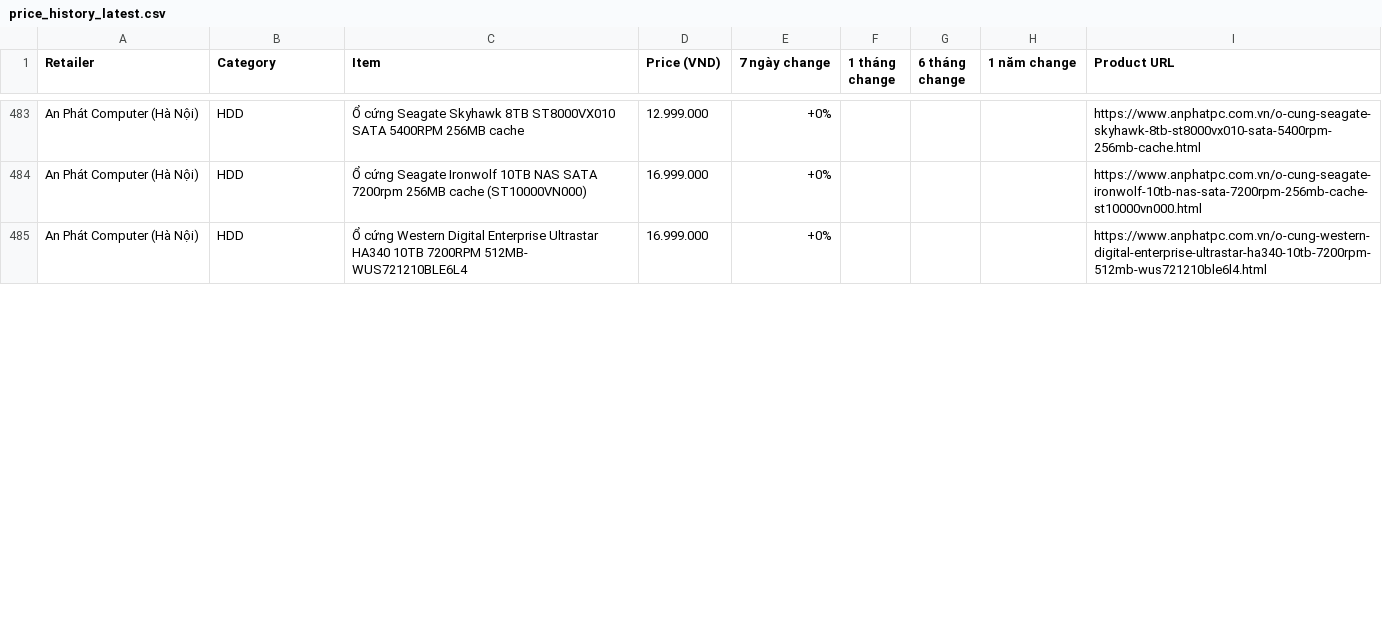
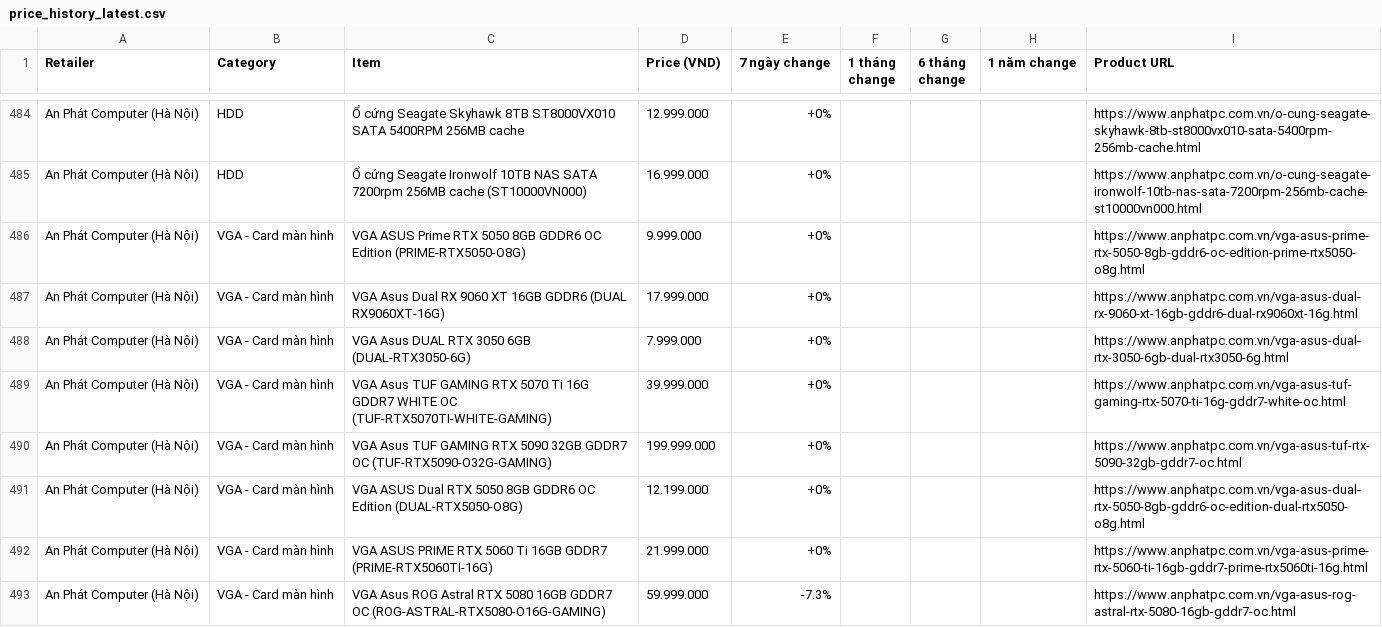
Before and after one commit to tuongphanbase/tech-price-mailer, a CSV file: docs/price_history_latest.csv, drawn as a sheet; only a part is shown, gaps mark what is left out; the diff covers the shown part only.

```diff
--- a/docs/price_history_latest.csv
+++ b/docs/price_history_latest.csv
@@ -484,2 +485,9 @@ An Phát Computer (Hà Nội),HDD,Ổ cứng Seagate Skyhawk 8TB ST8000VX010 SAT
 An Phát Computer (Hà Nội),HDD,Ổ cứng Seagate Ironwolf 10TB NAS SATA 7200rpm 256MB cache (ST10000VN000),16.999.000,+0%,,,,https://www.anphatpc.com.vn/o-cung-seagate-ironwolf-10tb-nas-sata-7200rpm-256mb-cache-st10000vn000.html
-An Phát Computer (Hà Nội),HDD,Ổ cứng Western Digital Enterprise Ultrastar HA340 10TB 7200RPM 512MB- WUS721210BLE6L4,16.999.000,+0%,,,,https://www.anphatpc.com.vn/o-cung-western-digital-enterprise-ultrastar-ha340-10tb-7200rpm-512mb-wus721210ble6l4.html
+An Phát Computer (Hà Nội),VGA - Card màn hình,VGA ASUS Prime RTX 5050 8GB GDDR6 OC Edition (PRIME-RTX5050-O8G),9.999.000,+0%,,,,https://www.anphatpc.com.vn/vga-asus-prime-rtx-5050-8gb-gddr6-oc-edition-prime-rtx5050-o8g.html
+An Phát Computer (Hà Nội),VGA - Card màn hình,VGA Asus Dual RX 9060 XT 16GB GDDR6 (DUAL RX9060XT-16G),17.999.000,+0%,,,,https://www.anphatpc.com.vn/vga-asus-dual-rx-9060-xt-16gb-gddr6-dual-rx9060xt-16g.html
+An Phát Computer (Hà Nội),VGA - Card màn hình,VGA Asus DUAL RTX 3050 6GB (DUAL-RTX3050-6G),7.999.000,+0%,,,,https://www.anphatpc.com.vn/vga-asus-dual-rtx-3050-6gb-dual-rtx3050-6g.html
+An Phát Computer (Hà Nội),VGA - Card màn hình,VGA Asus TUF GAMING RTX 5070 Ti 16G GDDR7 WHITE OC (TUF-RTX5070TI-WHITE-GAMING),39.999.000,+0%,,,,https://www.anphatpc.com.vn/vga-asus-tuf-gaming-rtx-5070-ti-16g-gddr7-white-oc.html
+An Phát Computer (Hà Nội),VGA - Card màn hình,VGA Asus TUF GAMING RTX 5090 32GB GDDR7 OC (TUF-RTX5090-O32G-GAMING),199.999.000,+0%,,,,https://www.anphatpc.com.vn/vga-asus-tuf-rtx-5090-32gb-gddr7-oc.html
+An Phát Computer (Hà Nội),VGA - Card màn hình,VGA ASUS Dual RTX 5050 8GB GDDR6 OC Edition (DUAL-RTX5050-O8G),12.199.000,+0%,,,,https://www.anphatpc.com.vn/vga-asus-dual-rtx-5050-8gb-gddr6-oc-edition-dual-rtx5050-o8g.html
+An Phát Computer (Hà Nội),VGA - Card màn hình,VGA ASUS PRIME RTX 5060 Ti 16GB GDDR7 (PRIME-RTX5060TI-16G),21.999.000,+0%,,,,https://www.anphatpc.com.vn/vga-asus-prime-rtx-5060-ti-16gb-gddr7-prime-rtx5060ti-16g.html
+An Phát Computer (Hà Nội),VGA - Card màn hình,VGA Asus ROG Astral RTX 5080 16GB GDDR7 OC (ROG-ASTRAL-RTX5080-O16G-GAMING),59.999.000,-7.3%,,,,https://www.anphatpc.com.vn/vga-asus-rog-astral-rtx-5080-16gb-gddr7-oc.html
```
Also changed, not shown: 3 added rows, 9 removed rows, 9 moved rows and 11 edited cells elsewhere in this file, 6 other files.
